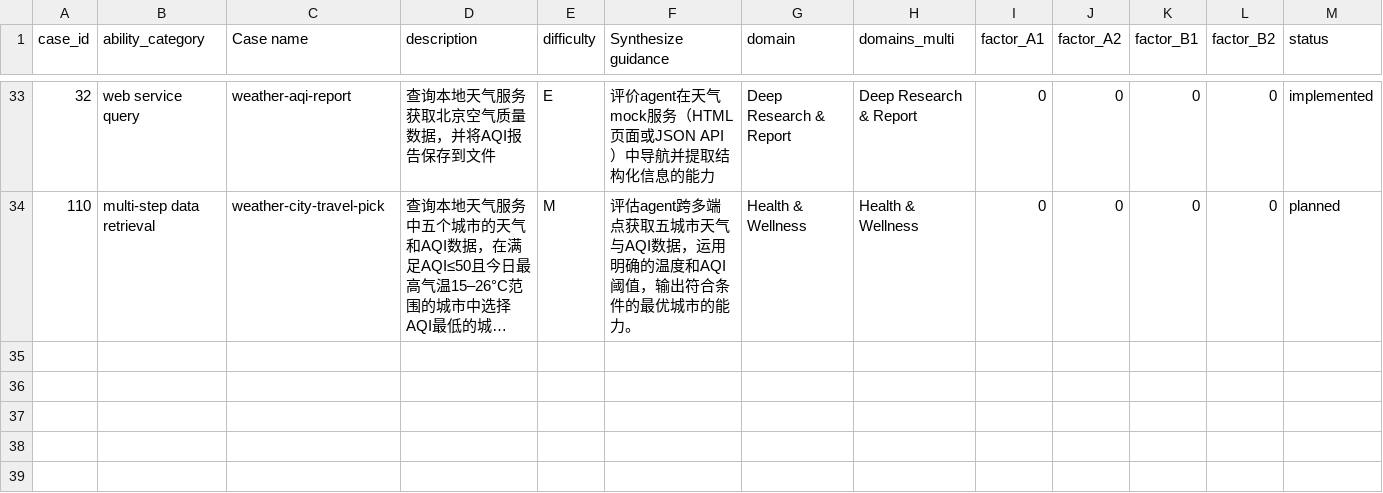
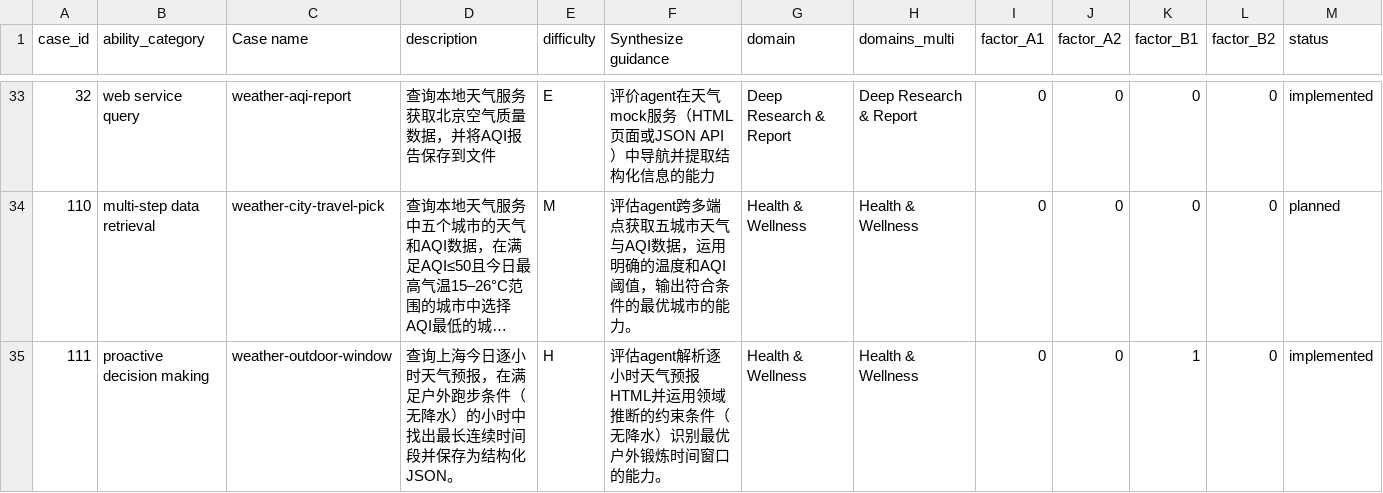
Before and after one commit to lzdfc726/LiveClawBench, a CSV file: docs/metadata/cases_registry_zh.csv, drawn as a sheet; only a part is shown, gaps mark what is left out; long unchanged cells end in …; the diff names each change by its address in the sheet, - before the commit and + after, or states it on an @@ line.

```diff
--- a/docs/metadata/cases_registry_zh.csv
+++ b/docs/metadata/cases_registry_zh.csv
+row 35: 111 | proactive decision making | weather-outdoor-window | 查询上海今日逐小时天气预报，在满足户外跑步条件（无降水）的小时中找出最长连续时间段并保存为结构化JSON。 | H | 评估agent解析逐小时天气预报HTML并运用领域推断的约束条件（无降水）识别最优户外锻炼时间窗口的能力。 | Health & Wellness | Health & Wellness | 0 | 0 | 1 | 0 | implemented
```
Also changed, not shown: docs/metadata/cases_registry.csv, 9 other files.
